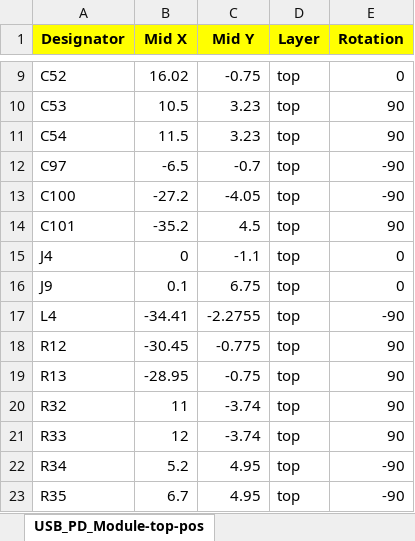
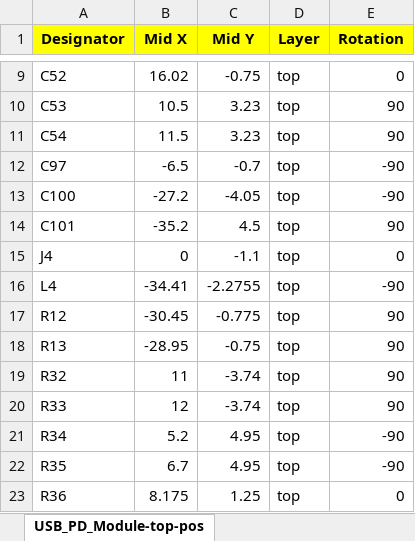
Before and after one commit to tekkura/sr-cad, an Excel workbook: pcb/robot/usb-pd-module/USB_PD_Module-top-pos.xlsx, sheet USB_PD_Module-top-pos, drawn as a sheet; only a part is shown, gaps mark what is left out; the shorter side is filled out with more unchanged rows; values as stored, in another font and other column widths than the file's, no borders; the diff names each change by its address in the sheet, - before the commit and + after, or states it on an @@ line.

```diff
--- a/pcb/robot/usb-pd-module/USB_PD_Module-top-pos.xlsx (sheet USB_PD_Module-top-pos)
+++ b/pcb/robot/usb-pd-module/USB_PD_Module-top-pos.xlsx (sheet USB_PD_Module-top-pos)
-row 16: J9 | 0.1 | 6.75 | top | 0
```
Also changed, not shown: pcb/robot/usb-pd-module/USB_PD_Module_BOM.xlsx, 1 other file.
